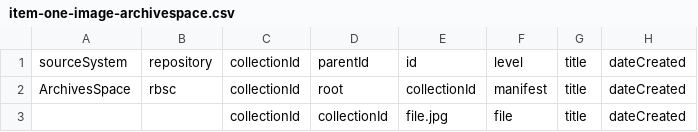
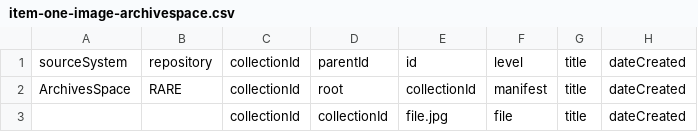
Before and after one commit to ndlib/marble-manifest-pipeline, a CSV file: example/item-one-image-archivespace/item-one-image-archivespace.csv, drawn as a sheet; only a part is shown; the diff names each change by its address in the sheet, - before the commit and + after, or states it on an @@ line.

```diff
--- a/example/item-one-image-archivespace/item-one-image-archivespace.csv
+++ b/example/item-one-image-archivespace/item-one-image-archivespace.csv
-B2: rbsc
+B2: RARE
```
Also changed, not shown: example/004862474/004862474.csv, example/item-one-image-embark/item-one-image-embark.csv, 7 other files.
